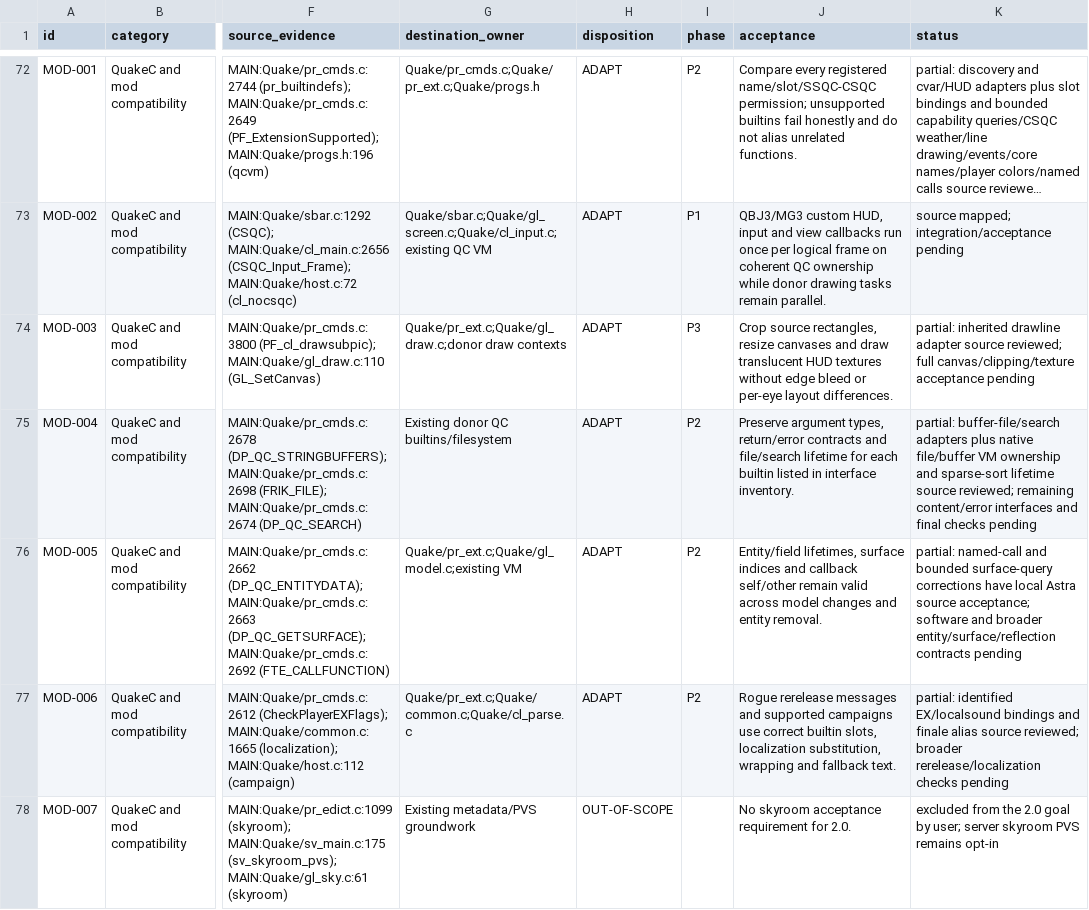
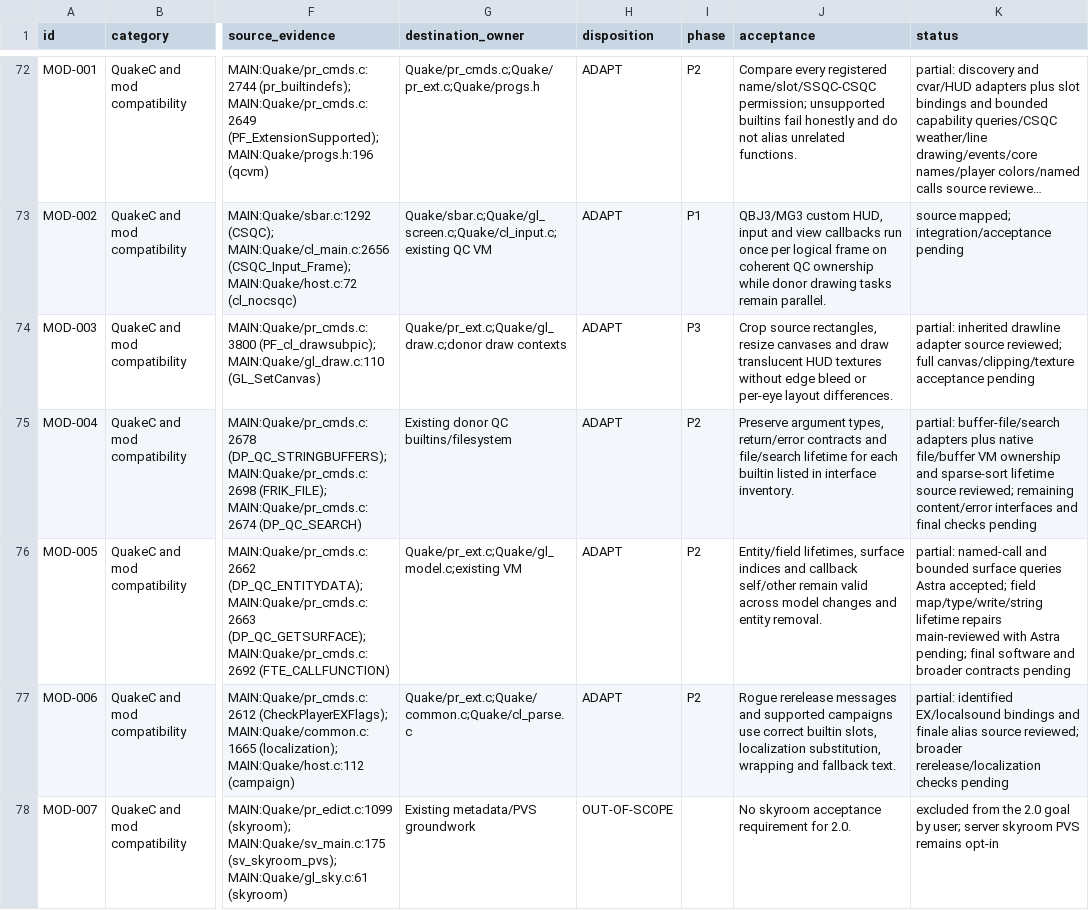
Before and after one commit to ObeseCatLord/Quakespasm-VR, a CSV file: docs/migration-feature-map.csv, drawn as a sheet; only a part is shown, gaps mark what is left out; long unchanged cells end in …; the diff names each change by its address in the sheet, - before the commit and + after, or states it on an @@ line.

Commit message:
Repair native QC reflection field and string lifetimes

```diff
--- a/docs/migration-feature-map.csv
+++ b/docs/migration-feature-map.csv
-K76 (status): …and bounded surface-query corrections have local Astra source acceptance; software and broader entity/surface/reflection contracts pending
+K76 (status): …and bounded surface queries Astra accepted; field map/type/write/string lifetime repairs main-reviewed with Astra pending; final software and broader contracts pending
```
Also changed, not shown: 5 other files.
